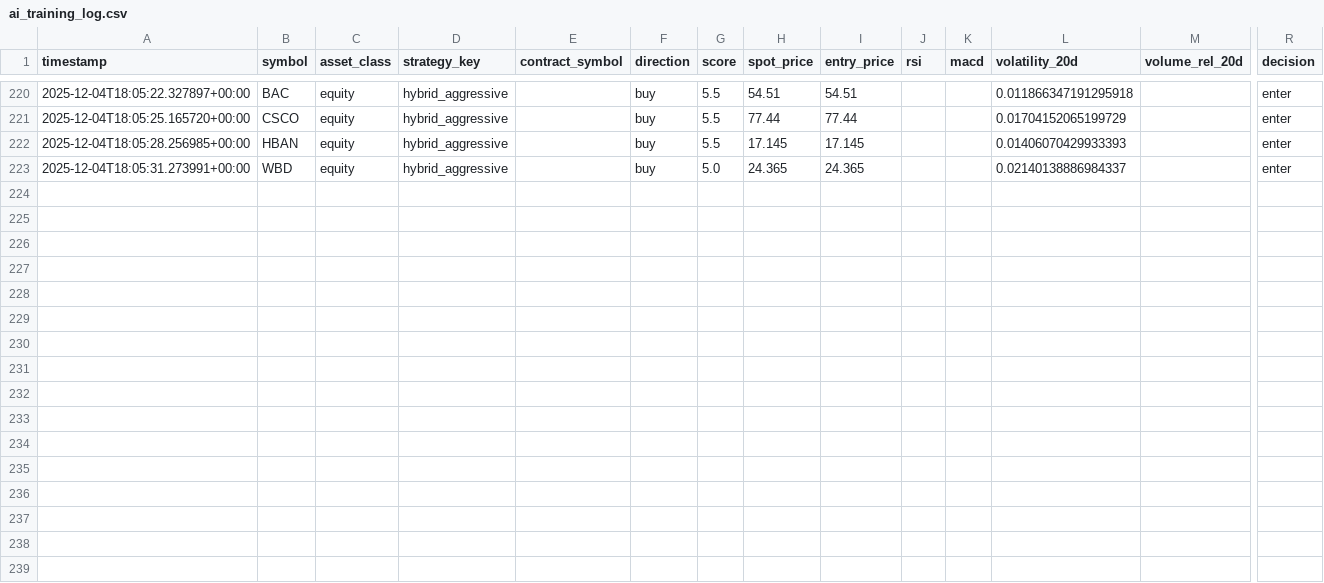
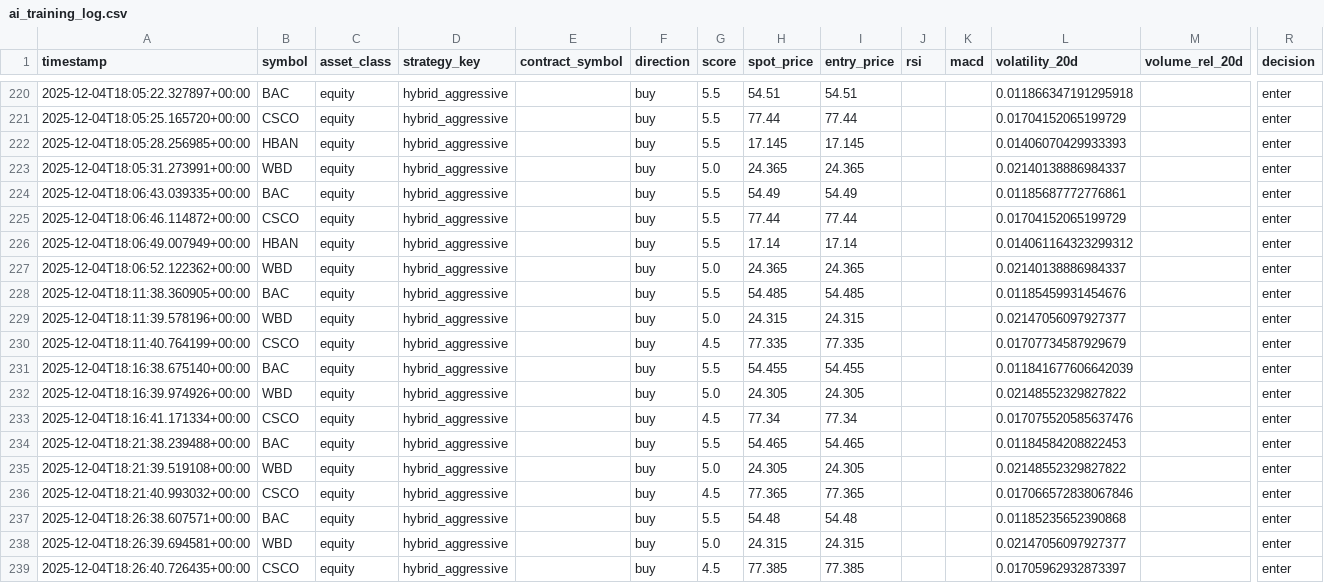
Before and after one commit to Daveletterm/Stock_Analysis_App, a CSV file: data/ai_training_log.csv, drawn as a sheet; only a part is shown, gaps mark what is left out; rows hold the shown columns only; the diff names each change by its address in the sheet, - before the commit and + after, or states it on an @@ line.

```diff
--- a/data/ai_training_log.csv
+++ b/data/ai_training_log.csv
+row 224: 2025-12-04T18:06:43.039335+00:00 | BAC | equity | hybrid_aggressive |  | buy | 5.5 | 54.49 | 54.49 |  |  | 0.01185687772776861 |  | enter
+row 225: 2025-12-04T18:06:46.114872+00:00 | CSCO | equity | hybrid_aggressive |  | buy | 5.5 | 77.44 | 77.44 |  |  | 0.01704152065199729 |  | enter
+row 226: 2025-12-04T18:06:49.007949+00:00 | HBAN | equity | hybrid_aggressive |  | buy | 5.5 | 17.14 | 17.14 |  |  | 0.014061164323299312 |  | enter
+row 227: 2025-12-04T18:06:52.122362+00:00 | WBD | equity | hybrid_aggressive |  | buy | 5.0 | 24.365 | 24.365 |  |  | 0.02140138886984337 |  | enter
+row 228: 2025-12-04T18:11:38.360905+00:00 | BAC | equity | hybrid_aggressive |  | buy | 5.5 | 54.485 | 54.485 |  |  | 0.01185459931454676 |  | enter
+row 229: 2025-12-04T18:11:39.578196+00:00 | WBD | equity | hybrid_aggressive |  | buy | 5.0 | 24.315 | 24.315 |  |  | 0.02147056097927377 |  | enter
+row 230: 2025-12-04T18:11:40.764199+00:00 | CSCO | equity | hybrid_aggressive |  | buy | 4.5 | 77.335 | 77.335 |  |  | 0.01707734587929679 |  | enter
+row 231: 2025-12-04T18:16:38.675140+00:00 | BAC | equity | hybrid_aggressive |  | buy | 5.5 | 54.455 | 54.455 |  |  | 0.011841677606642039 |  | enter
+row 232: 2025-12-04T18:16:39.974926+00:00 | WBD | equity | hybrid_aggressive |  | buy | 5.0 | 24.305 | 24.305 |  |  | 0.02148552329827822 |  | enter
+row 233: 2025-12-04T18:16:41.171334+00:00 | CSCO | equity | hybrid_aggressive |  | buy | 4.5 | 77.34 | 77.34 |  |  | 0.017075520585637476 |  | enter
+row 234: 2025-12-04T18:21:38.239488+00:00 | BAC | equity | hybrid_aggressive |  | buy | 5.5 | 54.465 | 54.465 |  |  | 0.01184584208822453 |  | enter
+row 235: 2025-12-04T18:21:39.519108+00:00 | WBD | equity | hybrid_aggressive |  | buy | 5.0 | 24.305 | 24.305 |  |  | 0.02148552329827822 |  | enter
+row 236: 2025-12-04T18:21:40.993032+00:00 | CSCO | equity | hybrid_aggressive |  | buy | 4.5 | 77.365 | 77.365 |  |  | 0.017066572838067846 |  | enter
+row 237: 2025-12-04T18:26:38.607571+00:00 | BAC | equity | hybrid_aggressive |  | buy | 5.5 | 54.48 | 54.48 |  |  | 0.01185235652390868 |  | enter
+row 238: 2025-12-04T18:26:39.694581+00:00 | WBD | equity | hybrid_aggressive |  | buy | 5.0 | 24.315 | 24.315 |  |  | 0.02147056097927377 |  | enter
+row 239: 2025-12-04T18:26:40.726435+00:00 | CSCO | equity | hybrid_aggressive |  | buy | 4.5 | 77.385 | 77.385 |  |  | 0.01705962932873397 |  | enter
```
Also changed, not shown: 2 other files.
